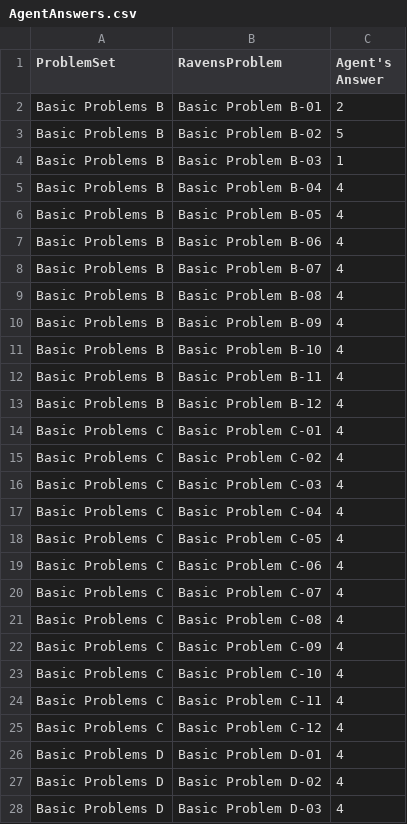
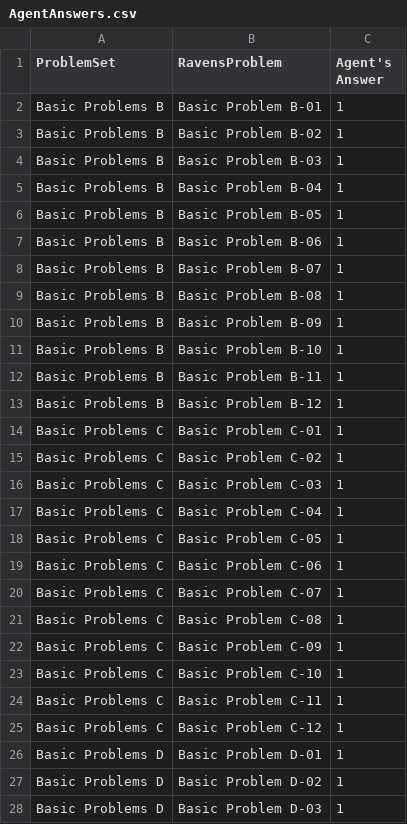
Before and after one commit to sonalsonavane/RPM-Project-Code, a CSV file: AgentAnswers.csv, drawn as a sheet; only a part is shown; the diff covers the shown part only.

Commit message:
similar image problems for A, B, C are solved

```diff
--- a/AgentAnswers.csv
+++ b/AgentAnswers.csv
@@ -1,28 +1,28 @@
 ProblemSet,RavensProblem,Agent's Answer
-Basic Problems B,Basic Problem B-01,2
-Basic Problems B,Basic Problem B-02,5
+Basic Problems B,Basic Problem B-01,1
+Basic Problems B,Basic Problem B-02,1
 Basic Problems B,Basic Problem B-03,1
-Basic Problems B,Basic Problem B-04,4
-Basic Problems B,Basic Problem B-05,4
-Basic Problems B,Basic Problem B-06,4
-Basic Problems B,Basic Problem B-07,4
-Basic Problems B,Basic Problem B-08,4
-Basic Problems B,Basic Problem B-09,4
-Basic Problems B,Basic Problem B-10,4
-Basic Problems B,Basic Problem B-11,4
-Basic Problems B,Basic Problem B-12,4
-Basic Problems C,Basic Problem C-01,4
-Basic Problems C,Basic Problem C-02,4
-Basic Problems C,Basic Problem C-03,4
-Basic Problems C,Basic Problem C-04,4
-Basic Problems C,Basic Problem C-05,4
-Basic Problems C,Basic Problem C-06,4
-Basic Problems C,Basic Problem C-07,4
-Basic Problems C,Basic Problem C-08,4
-Basic Problems C,Basic Problem C-09,4
-Basic Problems C,Basic Problem C-10,4
-Basic Problems C,Basic Problem C-11,4
-Basic Problems C,Basic Problem C-12,4
-Basic Problems D,Basic Problem D-01,4
-Basic Problems D,Basic Problem D-02,4
-Basic Problems D,Basic Problem D-03,4
+Basic Problems B,Basic Problem B-04,1
+Basic Problems B,Basic Problem B-05,1
+Basic Problems B,Basic Problem B-06,1
+Basic Problems B,Basic Problem B-07,1
+Basic Problems B,Basic Problem B-08,1
+Basic Problems B,Basic Problem B-09,1
+Basic Problems B,Basic Problem B-10,1
+Basic Problems B,Basic Problem B-11,1
+Basic Problems B,Basic Problem B-12,1
+Basic Problems C,Basic Problem C-01,1
+Basic Problems C,Basic Problem C-02,1
+Basic Problems C,Basic Problem C-03,1
+Basic Problems C,Basic Problem C-04,1
+Basic Problems C,Basic Problem C-05,1
+Basic Problems C,Basic Problem C-06,1
+Basic Problems C,Basic Problem C-07,1
+Basic Problems C,Basic Problem C-08,1
+Basic Problems C,Basic Problem C-09,1
+Basic Problems C,Basic Problem C-10,1
+Basic Problems C,Basic Problem C-11,1
+Basic Problems C,Basic Problem C-12,1
+Basic Problems D,Basic Problem D-01,1
+Basic Problems D,Basic Problem D-02,1
+Basic Problems D,Basic Problem D-03,1
```
Also changed, not shown: 69 edited cells elsewhere in this file, 1 other file.
